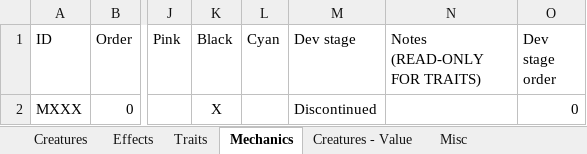
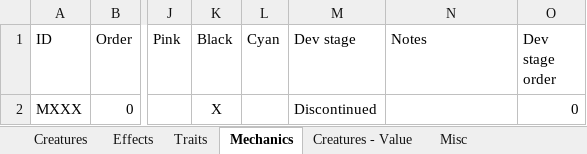
Before and after one commit to hcsa/yacg, an Excel workbook: excel_base.xlsx, sheet Mechanics, drawn as a sheet; only a part is shown, gaps mark what is left out; values as stored, in another font and other column widths than the file's, no borders; conditional formats and table styles not drawn; the diff names each change by its address in the sheet, - before the commit and + after, or states it on an @@ line.

Commit message:
Change notes for traits in Mechanics sheet

```diff
--- a/excel_base.xlsx (sheet Mechanics)
+++ b/excel_base.xlsx (sheet Mechanics)
-N1: Notes (READ-ONLY FOR TRAITS)
+N1: Notes
```
Also changed, not shown: 1 other file.
